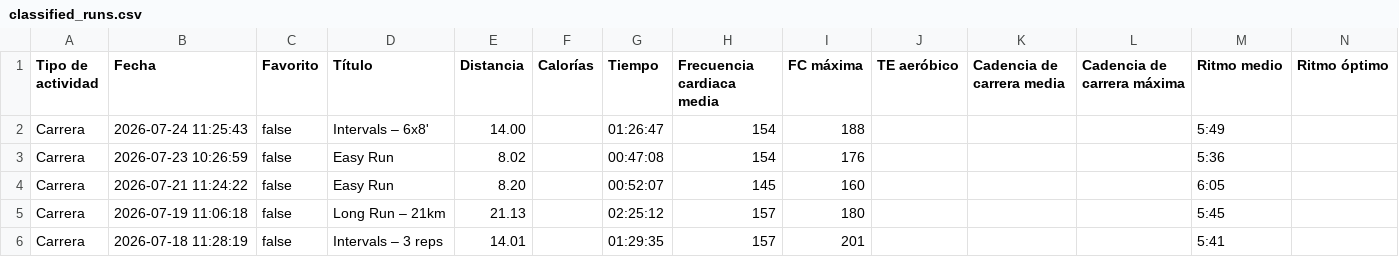
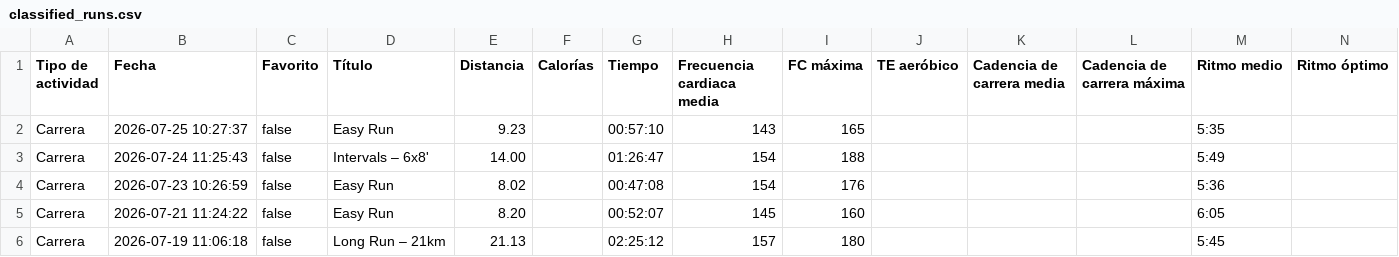
Before and after one commit to LiamCanning/RunningJournal, a CSV file: classified_runs.csv, drawn as a sheet; only a part is shown; the shorter side is filled out with more unchanged rows; rows hold the shown columns only; the diff names each change by its address in the sheet, - before the commit and + after, or states it on an @@ line.

```diff
--- a/classified_runs.csv
+++ b/classified_runs.csv
+row 2: Carrera | 2026-07-25 10:27:37 | false | Easy Run | 9.23 |  | 00:57:10 | 143 | 165 |  |  |  | 5:35
```
Also changed, not shown: 2 other files.
